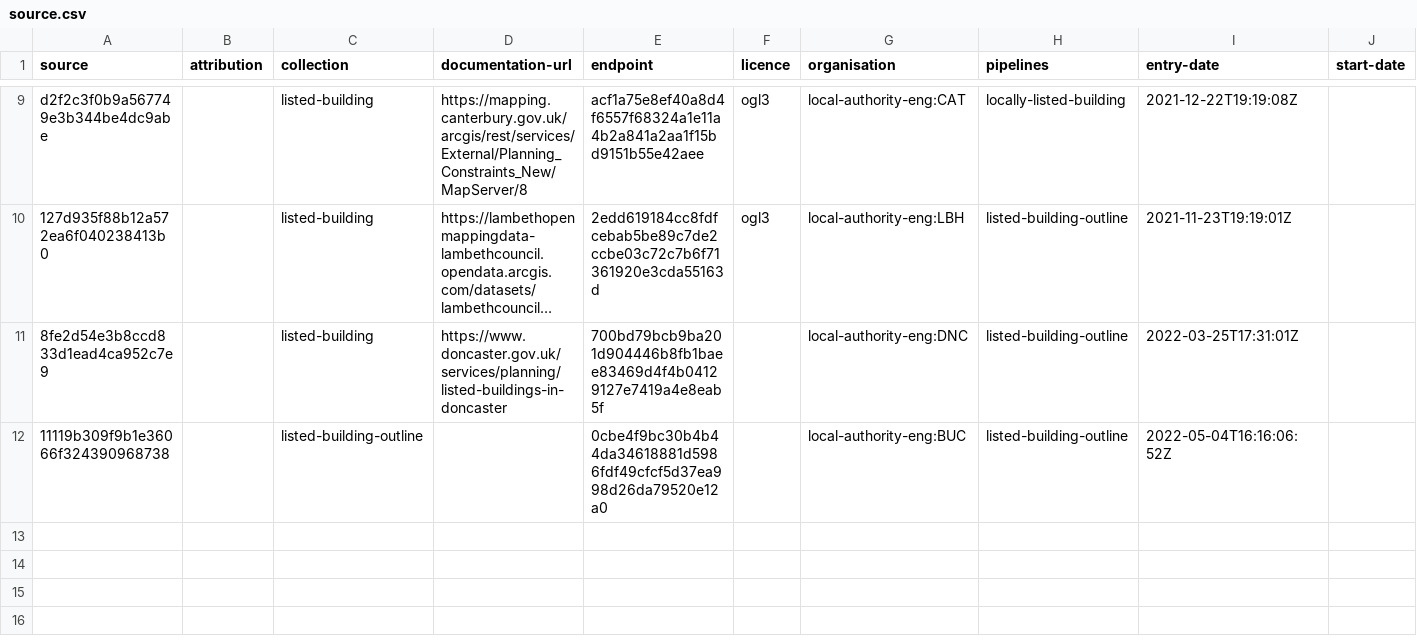
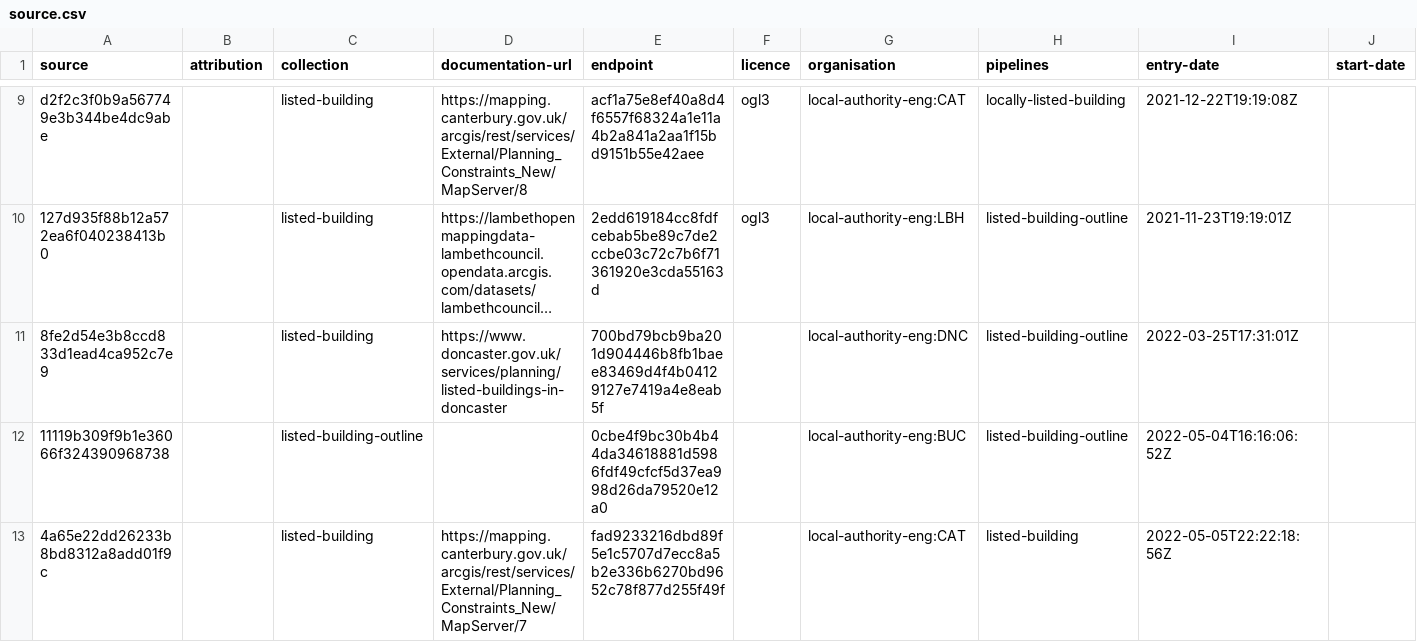
Before and after one commit to digital-land/listed-building-collection, a CSV file: collection/source.csv, drawn as a sheet; only a part is shown, gaps mark what is left out; long unchanged cells end in …; rows hold the shown columns only; the diff names each change by its address in the sheet, - before the commit and + after, or states it on an @@ line.

Commit message:
Collect from ArcGIS using plugin

```diff
--- a/collection/source.csv
+++ b/collection/source.csv
+row 13: 4a65e22dd26233b8bd8312a8add01f9c |  | listed-building | https://mapping.canterbury.gov.uk/arcgis/rest/services/External/Planning_Constraints_New/MapServer/7 | fad9233216dbd89f5e1c5707d7ecc8a5b2e336b6270bd9652c78f877d255f49f |  | local-authority-eng:CAT | listed-building | 2022-05-05T22:22:18:56Z
```
Also changed, not shown: collection/endpoint.csv.
